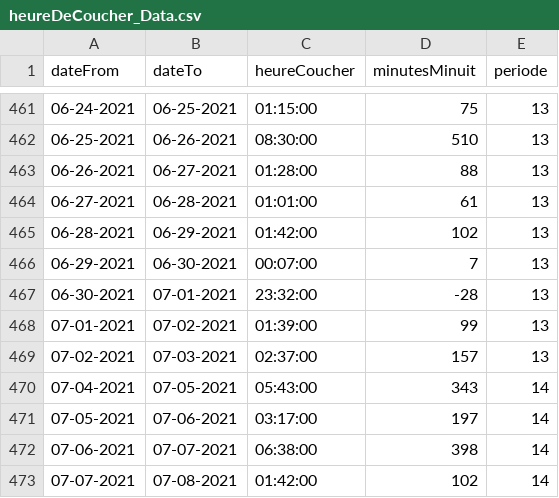
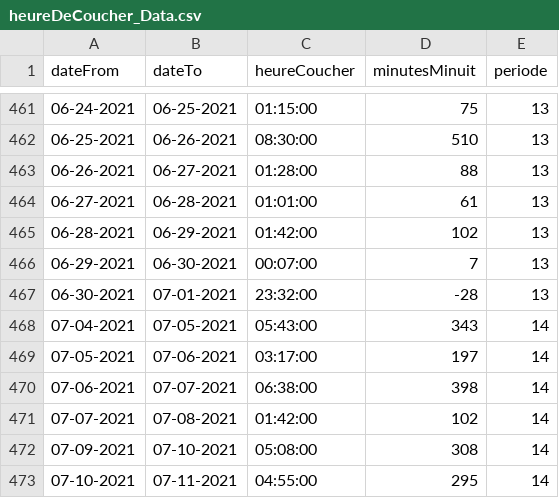
Before and after one commit to SimonMeia/visualdon-projet, a CSV file: siteWeb/data/heureDeCoucher_Data.csv, drawn as a sheet; only a part is shown, gaps mark what is left out; the shorter side is filled out with more unchanged rows; the diff names each change by its address in the sheet, - before the commit and + after, or states it on an @@ line.

```diff
--- a/siteWeb/data/heureDeCoucher_Data.csv
+++ b/siteWeb/data/heureDeCoucher_Data.csv
-row 468: 07-01-2021 | 07-02-2021 | 01:39:00 | 99 | 13
-row 469: 07-02-2021 | 07-03-2021 | 02:37:00 | 157 | 13
```
Also changed, not shown: 2 other files.
